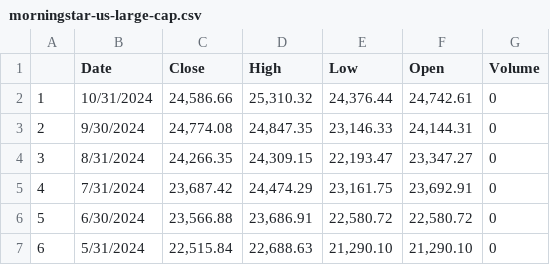
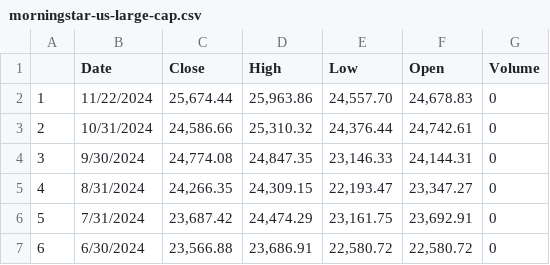
Before and after one commit to danielarodval/portfolio, a CSV file: Python/Selenium Morningstar Visualization/csv_export/morningstar-us-large-cap.csv, drawn as a sheet; only a part is shown; the shorter side is filled out with more unchanged rows; addresses are those after the commit; the diff names each change by its address in the sheet, - before the commit and + after, or states it on an @@ line.

```diff
--- a/Python/Selenium Morningstar Visualization/csv_export/morningstar-us-large-cap.csv
+++ b/Python/Selenium Morningstar Visualization/csv_export/morningstar-us-large-cap.csv
+row 2: 1 | 11/22/2024 | 25,674.44 | 25,963.86 | 24,557.70 | 24,678.83 | 0
@@ column A renumbered from row 3 down @@
```
Also changed, not shown: Python/Selenium Morningstar Visualization/csv_export/morningstar-developed-markets-ex-us.csv, Python/Selenium Morningstar Visualization/csv_export/morningstar-emerging-markets.csv, 9 other files.
